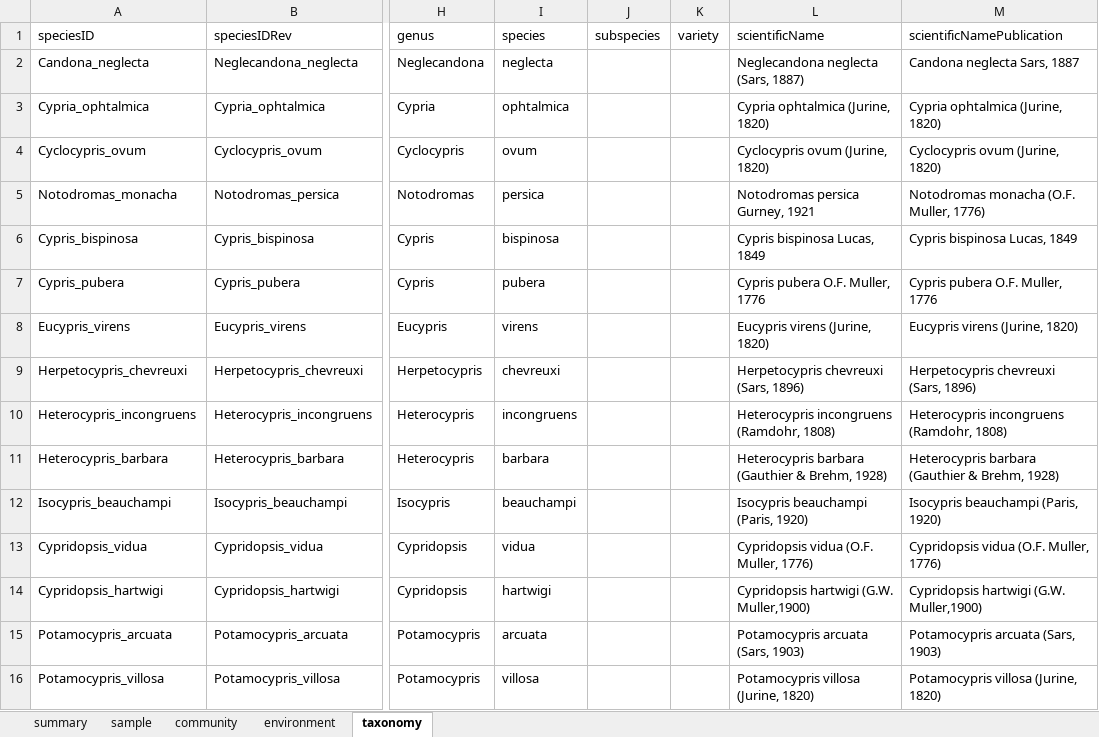
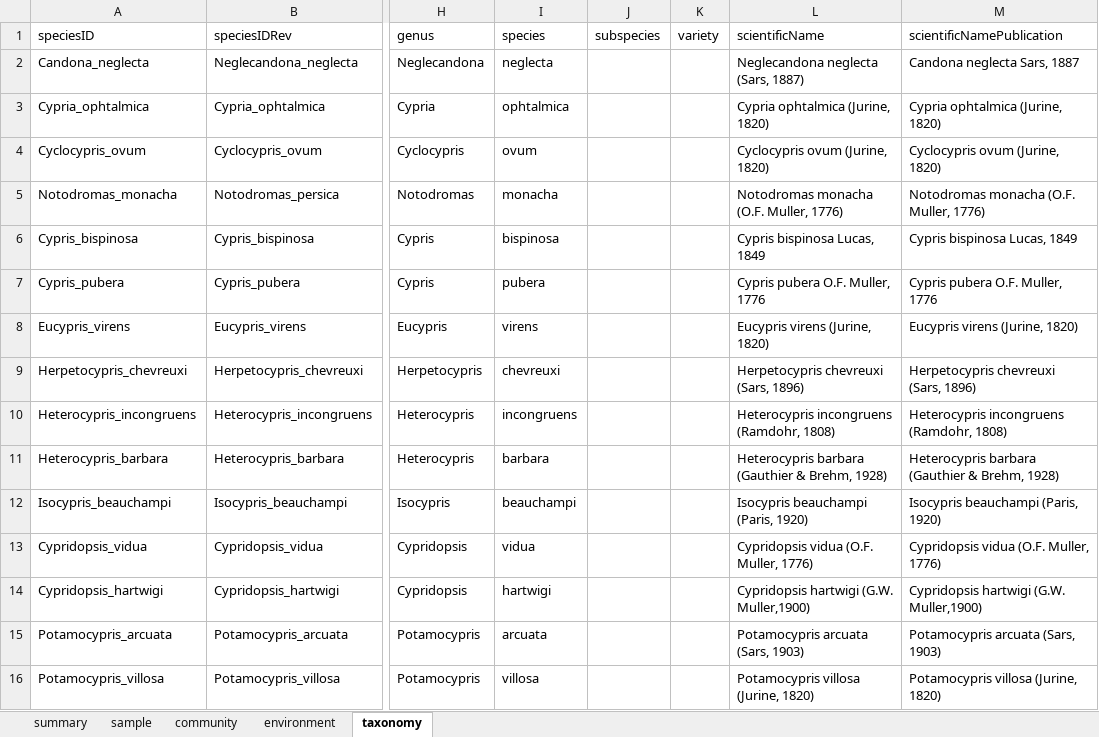
Before and after one commit to andreucastillo/ibost, an Excel workbook: database/BaltanasNODE.xlsx, sheet taxonomy, drawn as a sheet; only a part is shown, gaps mark what is left out; values as stored, in another font and other column widths than the file's, no borders; charts and pictures not drawn; the diff names each change by its address in the sheet, - before the commit and + after, or states it on an @@ line.

```diff
--- a/database/BaltanasNODE.xlsx (sheet taxonomy)
+++ b/database/BaltanasNODE.xlsx (sheet taxonomy)
-I5 (species): persica
+I5 (species): monacha
-L5 (scientificName): Notodromas persica Gurney, 1921
+L5 (scientificName): Notodromas monacha (O.F. Muller, 1776)
```
Also changed, not shown: database/AguilarRockPool.xlsx, database/Aragon.xlsx, 27 other files.
